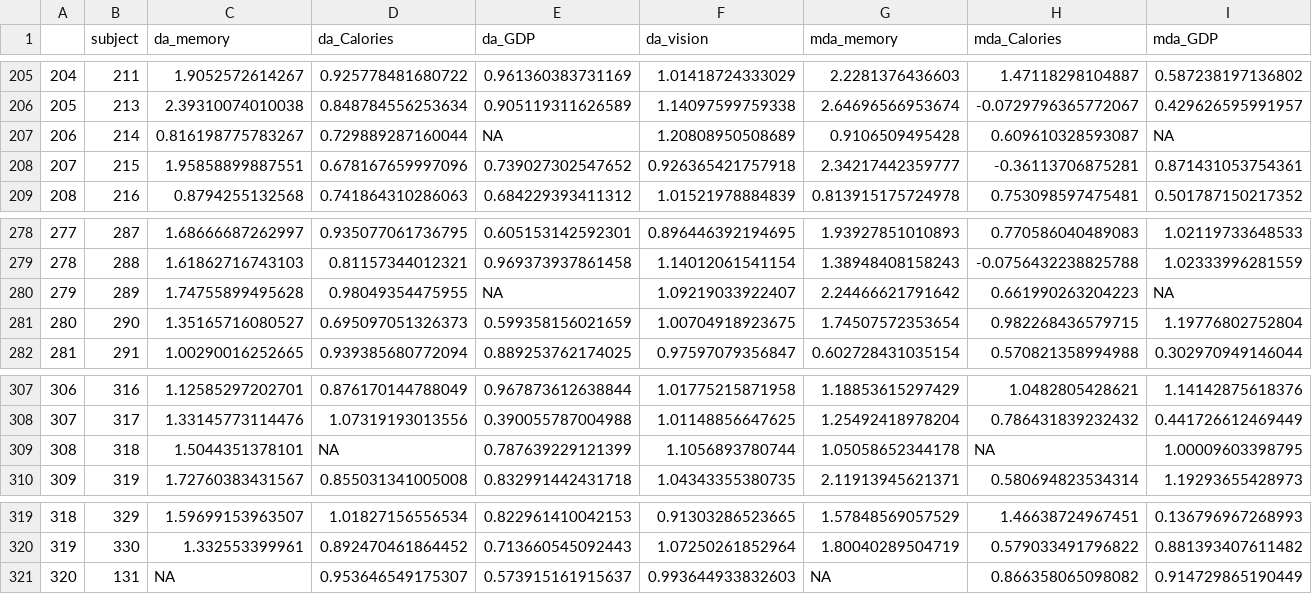
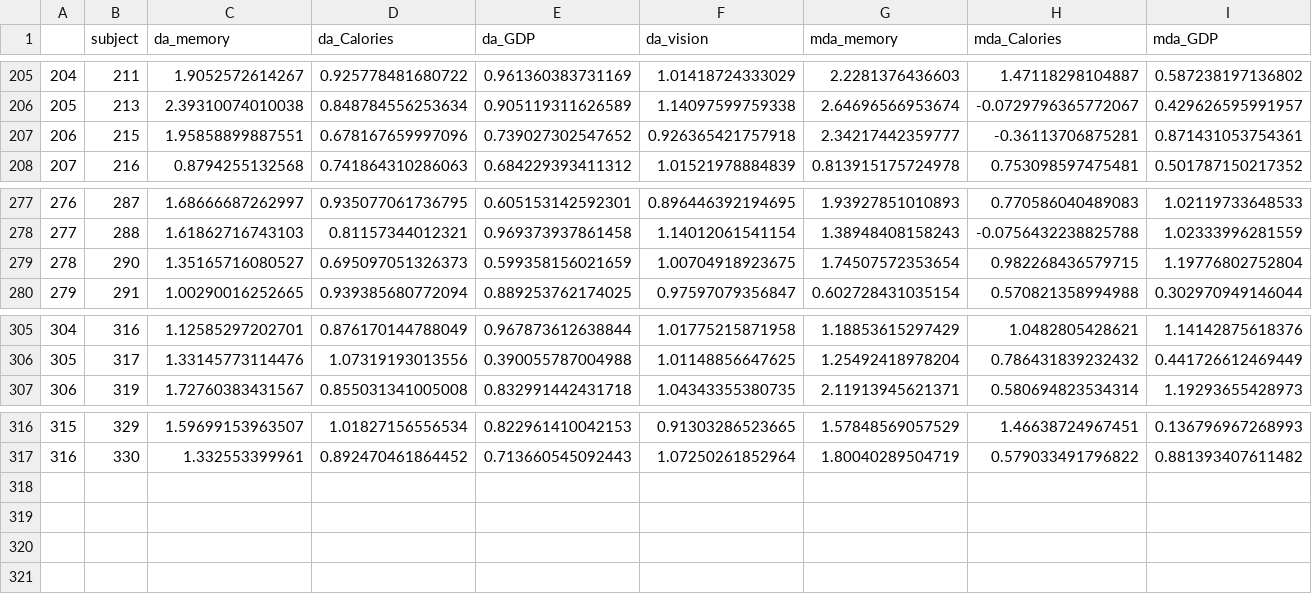
Before and after one commit to embodied-computation-group/dg-metacognition, a CSV file: data_summary/mle_mratio_fit_data_wide.csv, drawn as a sheet; only a part is shown, gaps mark what is left out; removed rows and columns are numbered as before the commit, all else as after; rows hold the shown columns only; the diff names each change by its address in the sheet, - before the commit and + after, or states it on an @@ line.

Commit message:
ANOVA tables

```diff
--- a/data_summary/mle_mratio_fit_data_wide.csv
+++ b/data_summary/mle_mratio_fit_data_wide.csv
-row 207: 206 | 214 | 0.816198775783267 | 0.729889287160044 | NA | 1.20808950508689 | 0.9106509495428 | 0.609610328593087 | NA
@@ column A renumbered between rows 207 and 317 @@
-row 280: 279 | 289 | 1.74755899495628 | 0.98049354475955 | NA | 1.09219033922407 | 2.24466621791642 | 0.661990263204223 | NA
-row 309: 308 | 318 | 1.5044351378101 | NA | 0.787639229121399 | 1.1056893780744 | 1.05058652344178 | NA | 1.00009603398795
-row 321: 320 | 131 | NA | 0.953646549175307 | 0.573915161915637 | 0.993644933832603 | NA | 0.866358065098082 | 0.914729865190449
```
Also changed, not shown: 2 other files.
